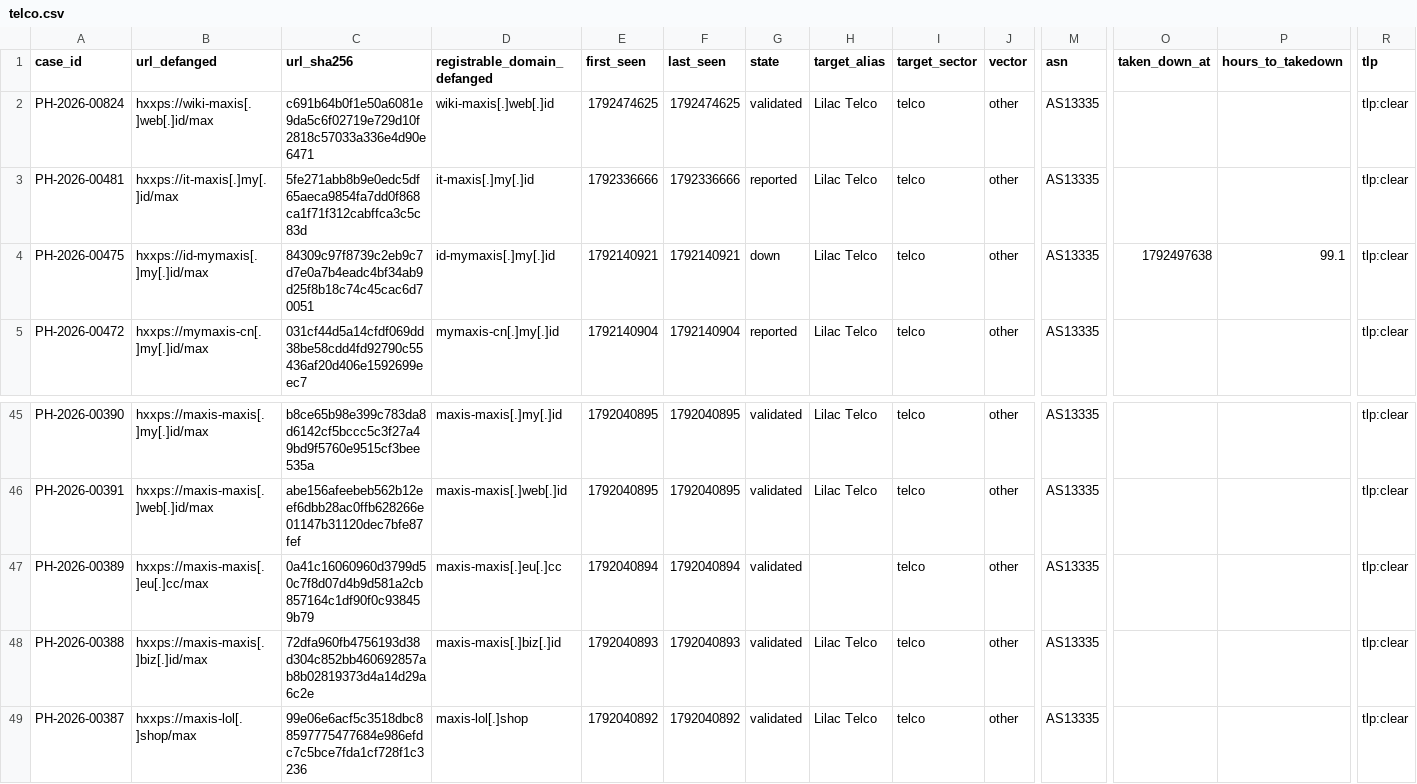
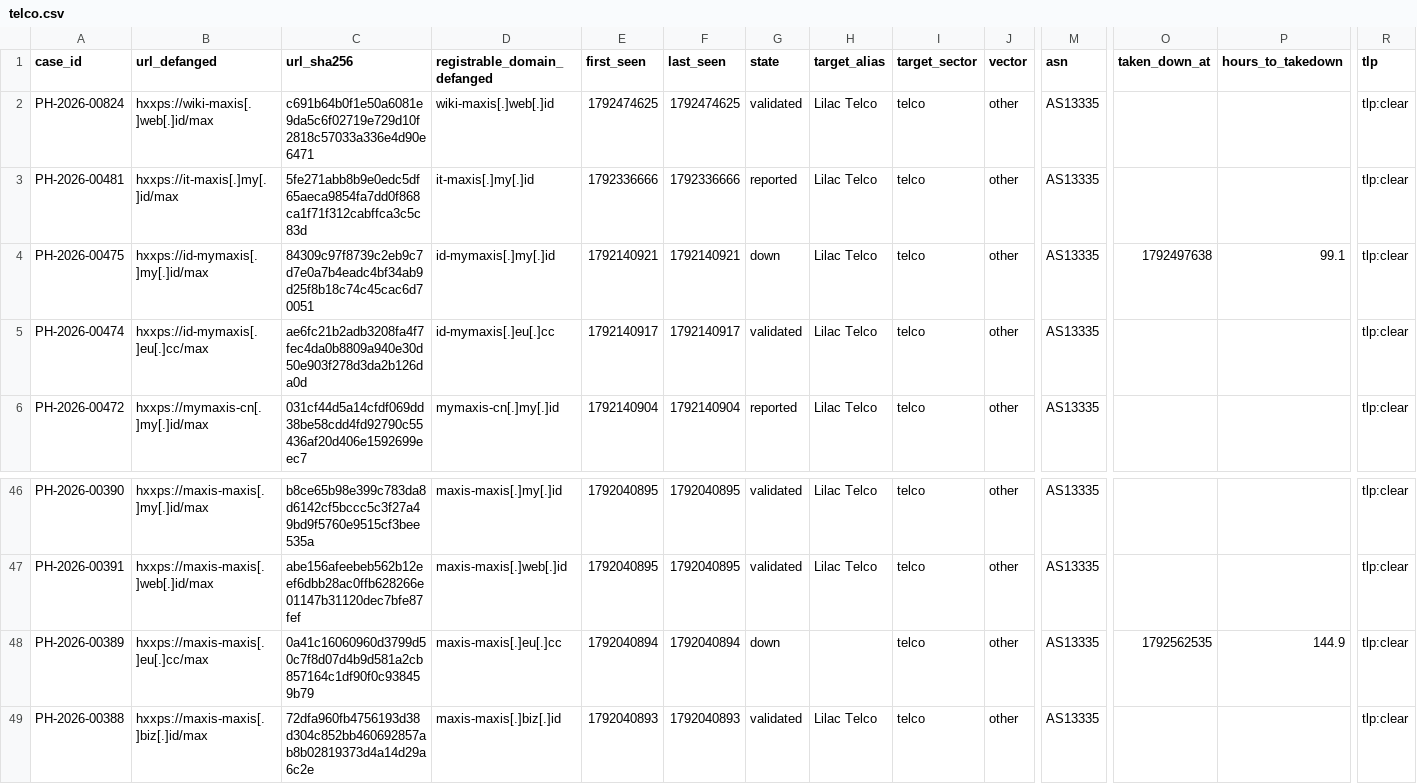
Before and after one commit to rectifyq/phishhunt-feed, a CSV file: feeds/by-sector/telco.csv, drawn as a sheet; only a part is shown, gaps mark what is left out; the shorter side is filled out with more unchanged rows; addresses are those after the commit; rows hold the shown columns only; the diff names each change by its address in the sheet, - before the commit and + after, or states it on an @@ line.

```diff
--- a/feeds/by-sector/telco.csv
+++ b/feeds/by-sector/telco.csv
+row 5: PH-2026-00474 | hxxps://id-mymaxis[.]eu[.]cc/max | ae6fc21b2adb3208fa4f7fec4da0b8809a940e30d50e903f278d3da2b126da0d | id-mymaxis[.]eu[.]cc | 1792140917 | 1792140917 | validated | Lilac Telco | telco | other | AS13335 |  |  | tlp:clear
-G48 (state): validated
+G48 (state): down
-O48 (taken_down_at): (empty)
+O48 (taken_down_at): 1792562535
-P48 (hours_to_takedown): (empty)
+P48 (hours_to_takedown): 144.9
```
Also changed, not shown: feeds/by-sector/gov.csv, 2 other files.
